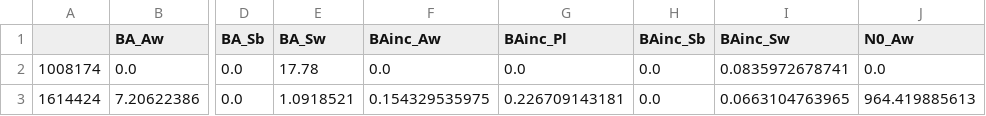
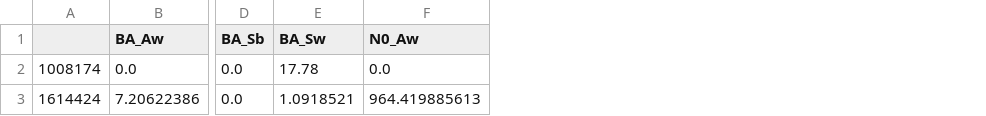
Before and after one commit to tesera/pygypsy, a CSV file: data/output/dataprepped_standtable.csv, drawn as a sheet; only a part is shown, gaps mark what is left out; the diff names each change by its address in the sheet, - before the commit and + after, or states it on an @@ line.

Commit message:
Remove unused variables from prepped data

```diff
--- a/data/output/dataprepped_standtable.csv
+++ b/data/output/dataprepped_standtable.csv
-column F (BAinc_Aw), rows 2-3: 0.0 | 0.154329535975
-column G (BAinc_Pl), rows 2-3: 0.0 | 0.226709143181
-column H (BAinc_Sb), rows 2-3: 0.0 | 0.0
-column I (BAinc_Sw), rows 2-3: 0.0835972678741 | 0.0663104763965
```
Also changed, not shown: 1 other file.
